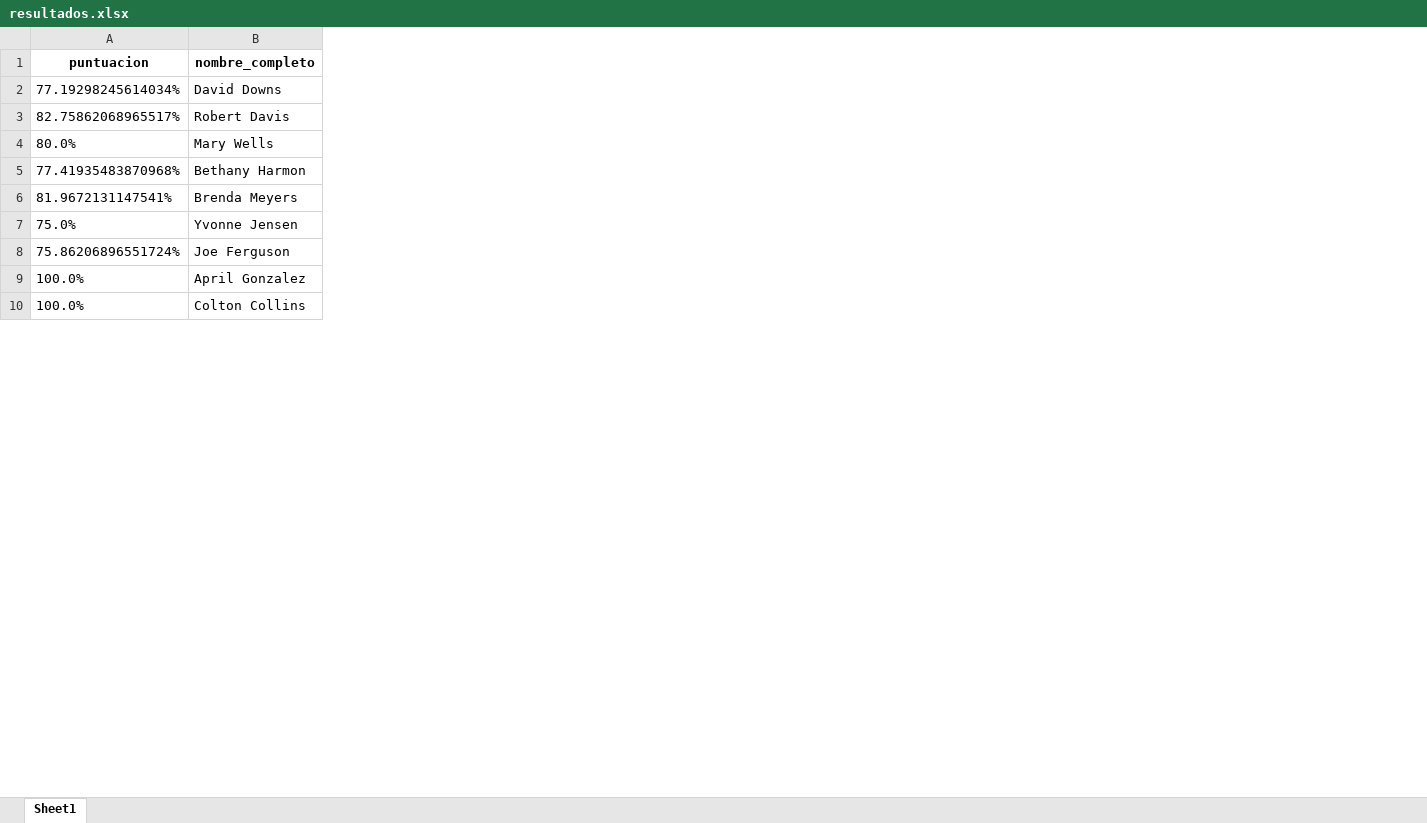
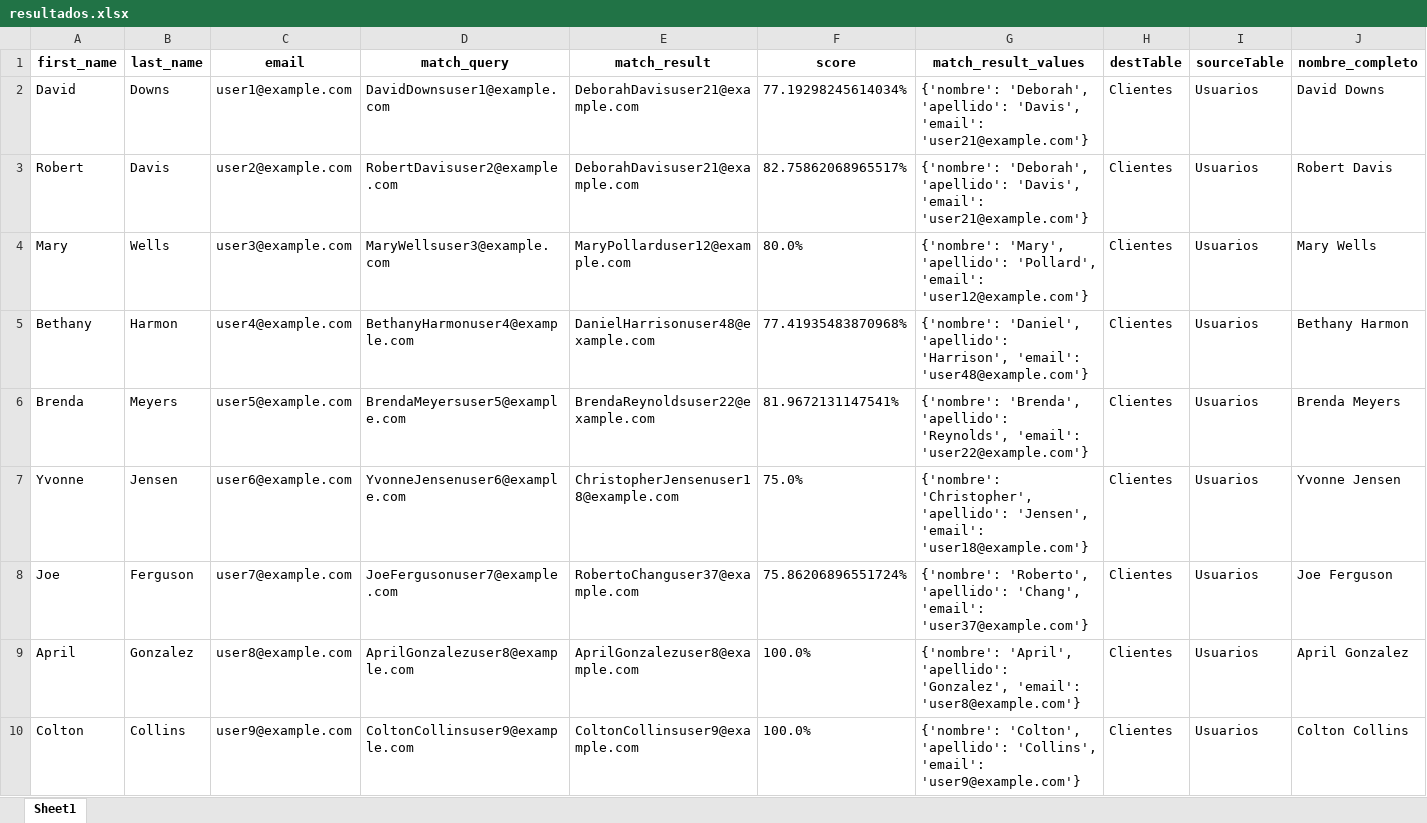
Before and after one commit to CarlosDFZ/UAL-ADAPP-26823, an Excel workbook: exportaciones/resultados.xlsx, sheet Sheet1, drawn as a sheet; only a part is shown; values as stored, in another font and other column widths than the file's, no borders; removed rows and columns are numbered as before the commit, all else as after; the diff covers the shown part only; the diff names each change by its address in the sheet, - before the commit and + after, or states it on an @@ line.

Commit message:
Entregable 11 - matched records table

```diff
--- a/exportaciones/resultados.xlsx (sheet Sheet1)
+++ b/exportaciones/resultados.xlsx (sheet Sheet1)
-column A (puntuacion), rows 2-10: 77.19298245614034% | 82.75862068965517% | 80.0% | 77.41935483870968% | 81.9672131147541% | 75.0% | 75.86206896551724% | 100.0% | 100.0%
+column A (first_name), rows 2-10: David | Robert | Mary | Bethany | Brenda | Yvonne | Joe | April | Colton
+column B (last_name), rows 2-10: Downs | Davis | Wells | Harmon | Meyers | Jensen | Ferguson | Gonzalez | Collins
+column C (email), rows 2-10: user1@example.com | user2@example.com | user3@example.com | user4@example.com | user5@example.com | user6@example.com | user7@example.com | user8@example.com | user9@example.com
+column D (match_query), rows 2-10: DavidDownsuser1@example.com | RobertDavisuser2@example.com | MaryWellsuser3@example.com | BethanyHarmonuser4@example.com | BrendaMeyersuser5@example.com | YvonneJensenuser6@example.com | JoeFergusonuser7@example.com | AprilGonzalezuser8@example.com | ColtonCollinsuser9@example.com
+column E (match_result), rows 2-10: DeborahDavisuser21@example.com | DeborahDavisuser21@example.com | MaryPollarduser12@example.com | DanielHarrisonuser48@example.com | BrendaReynoldsuser22@example.com | ChristopherJensenuser18@example.com | RobertoChanguser37@example.com | AprilGonzalezuser8@example.com | ColtonCollinsuser9@example.com
+column F (score), rows 2-10: 77.19298245614034% | 82.75862068965517% | 80.0% | 77.41935483870968% | 81.9672131147541% | 75.0% | 75.86206896551724% | 100.0% | 100.0%
+column G (match_result_values), rows 2-10: {'nombre': 'Deborah', 'apellido': 'Davis', 'email': 'user21@example.com'} | {'nombre': 'Deborah', 'apellido': 'Davis', 'email': 'user21@example.com'} | {'nombre': 'Mary', 'apellido': 'Pollard', 'email': 'user12@example.com'} | {'nombre': 'Daniel', 'apellido': 'Harrison', 'email': 'user48@example.com'} | {'nombre': 'Brenda', 'apellido': 'Reynolds', 'email': 'user22@example.com'} | {'nombre': 'Christopher', 'apellido': 'Jensen', 'email': 'user18@example.com'} | {'nombre': 'Roberto', 'apellido': 'Chang', 'email': 'user37@example.com'} | {'nombre': 'April', 'apellido': 'Gonzalez', 'email': 'user8@example.com'} | {'nombre': 'Colton', 'apellido': 'Collins', 'email': 'user9@example.com'}
+column H (destTable), rows 2-10: all Clientes
+column I (sourceTable), rows 2-10: all Usuarios
```
Also changed, not shown: 190 added rows elsewhere in this sheet, 6 other files.
